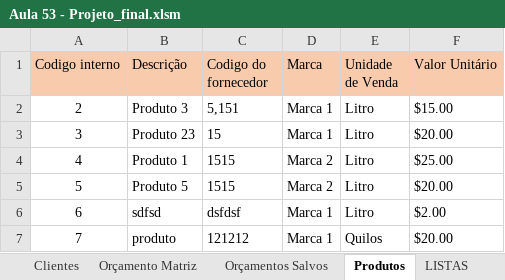
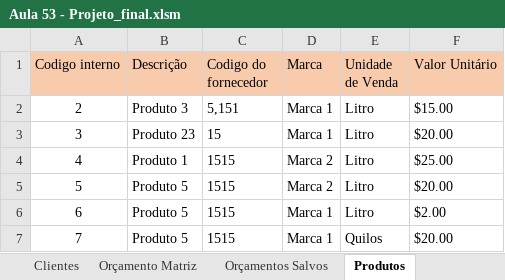
Before and after one commit to Felipe0042/VBA, an Excel workbook: Aula 53 - Projeto_final.xlsm, sheet Produtos, drawn as a sheet; values as stored, in another font and other column widths than the file's, no borders; the diff names each change by its address in the sheet, - before the commit and + after, or states it on an @@ line.

```diff
--- a/Aula 53 - Projeto_final.xlsm (sheet Produtos)
+++ b/Aula 53 - Projeto_final.xlsm (sheet Produtos)
-B6 (Descrição): sdfsd
+B6 (Descrição): Produto 5
-C6 (Codigo do fornecedor): dsfdsf
+C6 (Codigo do fornecedor): 1515
-B7 (Descrição): produto
+B7 (Descrição): Produto 5
-C7 (Codigo do fornecedor): 121212
+C7 (Codigo do fornecedor): 1515
```
Also changed, not shown: sheet LISTAS, sheet Clientes, other sheet tabs.
